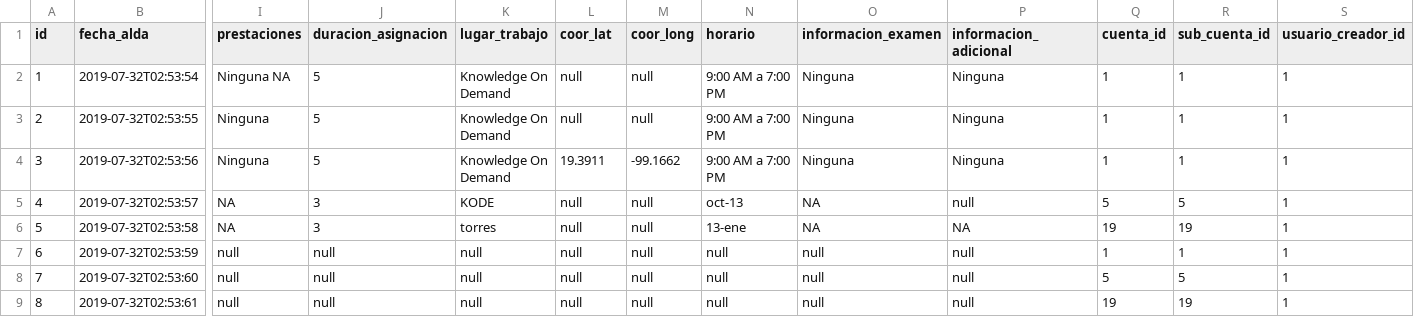
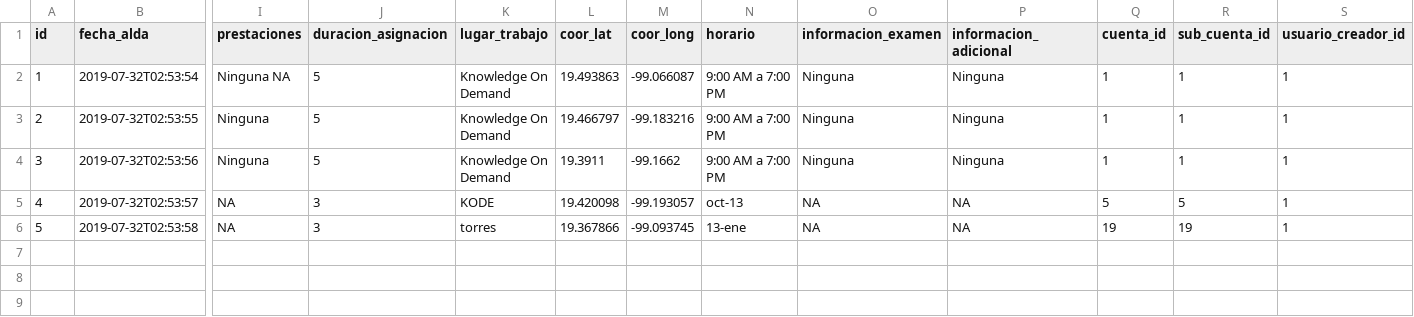
Before and after one commit to BenjaminCarrera/4TS, a CSV file: src/main/resources/config/liquibase/data/requerimiento.csv, drawn as a sheet; only a part is shown, gaps mark what is left out; rows hold the shown columns only; the diff names each change by its address in the sheet, - before the commit and + after, or states it on an @@ line.

```diff
--- a/src/main/resources/config/liquibase/data/requerimiento.csv
+++ b/src/main/resources/config/liquibase/data/requerimiento.csv
-L2 (coor_lat): null
+L2 (coor_lat): 19.493863
-M2 (coor_long): null
+M2 (coor_long): -99.066087
-L3 (coor_lat): null
+L3 (coor_lat): 19.466797
-M3 (coor_long): null
+M3 (coor_long): -99.183216
-L5 (coor_lat): null
+L5 (coor_lat): 19.420098
-M5 (coor_long): null
+M5 (coor_long): -99.193057
-P5 (informacion_adicional): null
+P5 (informacion_adicional): NA
-L6 (coor_lat): null
+L6 (coor_lat): 19.367866
-M6 (coor_long): null
+M6 (coor_long): -99.093745
-row 7: 6 | 2019-07-32T02:53:59 | null | null | null | null | null | null | null | null | 1 | 1 | 1
-row 8: 7 | 2019-07-32T02:53:60 | null | null | null | null | null | null | null | null | 5 | 5 | 1
-row 9: 8 | 2019-07-32T02:53:61 | null | null | null | null | null | null | null | null | 19 | 19 | 1
```
Also changed, not shown: 1 other file.
